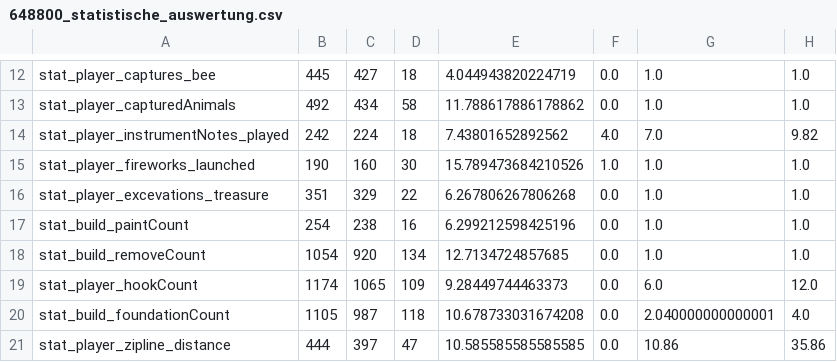
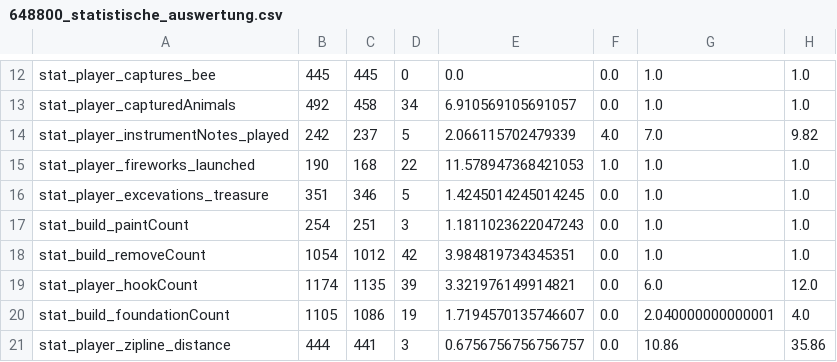
Before and after one commit to PaulUrs99/WebMining_final, a CSV file: Dashboard/648800_statistische_auswertung.csv, drawn as a sheet; only a part is shown, gaps mark what is left out; the diff covers the shown part only; the diff names each change by its address in the sheet, - before the commit and + after, or states it on an @@ line.

```diff
--- a/Dashboard/648800_statistische_auswertung.csv
+++ b/Dashboard/648800_statistische_auswertung.csv
-C12: 427
+C12: 445
-D12: 18
+D12: 0
-E12: 4.044943820224719
+E12: 0.0
-C13: 434
+C13: 458
-D13: 58
+D13: 34
-E13: 11.788617886178862
+E13: 6.910569105691057
-C14: 224
+C14: 237
-D14: 18
+D14: 5
-E14: 7.43801652892562
+E14: 2.066115702479339
-C15: 160
+C15: 168
-D15: 30
+D15: 22
-E15: 15.789473684210526
+E15: 11.578947368421053
-C16: 329
+C16: 346
-D16: 22
+D16: 5
-E16: 6.267806267806268
+E16: 1.4245014245014245
-C17: 238
+C17: 251
-D17: 16
+D17: 3
-E17: 6.299212598425196
+E17: 1.1811023622047243
-C18: 920
+C18: 1012
-D18: 134
+D18: 42
-E18: 12.7134724857685
+E18: 3.984819734345351
-C19: 1065
+C19: 1135
-D19: 109
+D19: 39
-E19: 9.28449744463373
+E19: 3.321976149914821
-C20: 987
+C20: 1086
-D20: 118
+D20: 19
-E20: 10.678733031674208
+E20: 1.7194570135746607
-C21: 397
+C21: 441
-D21: 47
+D21: 3
-E21: 10.585585585585585
+E21: 0.6756756756756757
```
Also changed, not shown: 36 edited cells elsewhere in this file, Paul/Analyse/statistische_Auswertung/648800_statistische_auswertung.csv, 5 other files.
